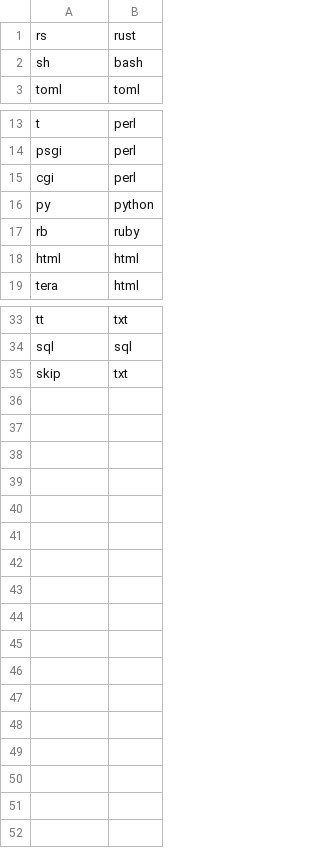
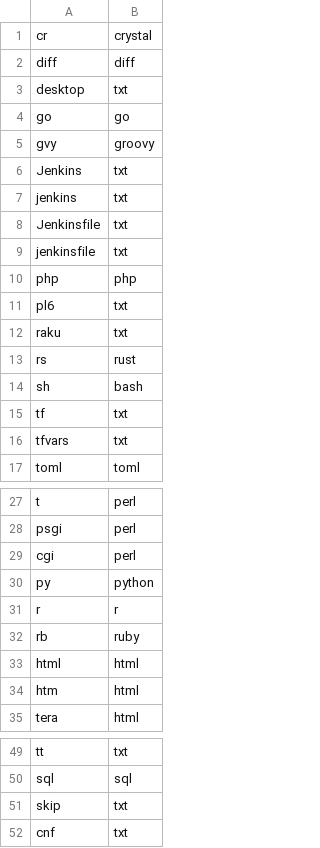
Before and after one commit to szabgab/code-maven.rs, a CSV file: data/languages.csv, drawn as a sheet; only a part is shown, gaps mark what is left out; the diff names each change by its address in the sheet, - before the commit and + after, or states it on an @@ line.

Commit message:
add languages and extensions

```diff
--- a/data/languages.csv
+++ b/data/languages.csv
+row 1: cr | crystal
+row 2: diff | diff
+row 3: desktop | txt
+row 4: go | go
+row 5: gvy | groovy
+row 6: Jenkins | txt
+row 7: jenkins | txt
+row 8: Jenkinsfile | txt
+row 9: jenkinsfile | txt
+row 10: php | php
+row 11: pl6 | txt
+row 12: raku | txt
+row 15: tf | txt
+row 16: tfvars | txt
+row 31: r | r
+row 34: htm | html
+row 52: cnf | txt
```
Also changed, not shown: 1 other file.
